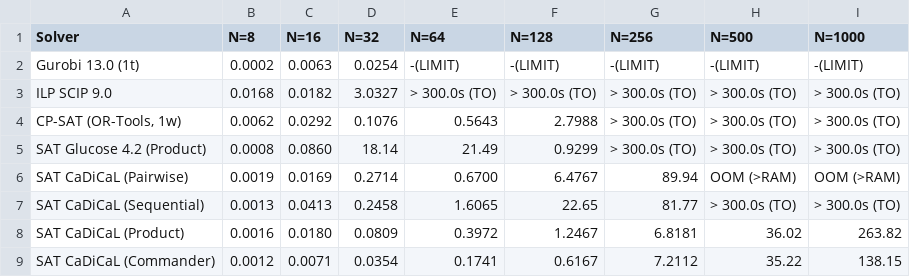
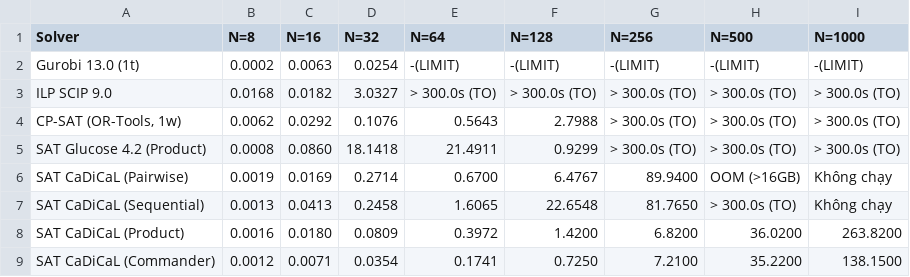
Before and after one commit to Ckipmunk/nqueens-sat-solver, a CSV file: data/solver_comparison.csv, drawn as a sheet.

```diff
--- a/data/solver_comparison.csv
+++ b/data/solver_comparison.csv
@@ -4,6 +4,6 @@ ILP SCIP 9.0,0.0168,0.0182,3.0327,> 300.0s (TO),> 300.0s (TO),> 300.0s (TO),> 30
 "CP-SAT (OR-Tools, 1w)",0.0062,0.0292,0.1076,0.5643,2.7988,> 300.0s (TO),> 300.0s (TO),> 300.0s (TO)
-SAT Glucose 4.2 (Product),0.0008,0.0860,18.14,21.49,0.9299,> 300.0s (TO),> 300.0s (TO),> 300.0s (TO)
-SAT CaDiCaL (Pairwise),0.0019,0.0169,0.2714,0.6700,6.4767,89.94,OOM (>RAM),OOM (>RAM)
-SAT CaDiCaL (Sequential),0.0013,0.0413,0.2458,1.6065,22.65,81.77,> 300.0s (TO),> 300.0s (TO)
-SAT CaDiCaL (Product),0.0016,0.0180,0.0809,0.3972,1.2467,6.8181,36.02,263.82
-SAT CaDiCaL (Commander),0.0012,0.0071,0.0354,0.1741,0.6167,7.2112,35.22,138.15
+SAT Glucose 4.2 (Product),0.0008,0.0860,18.1418,21.4911,0.9299,> 300.0s (TO),> 300.0s (TO),> 300.0s (TO)
+SAT CaDiCaL (Pairwise),0.0019,0.0169,0.2714,0.6700,6.4767,89.9400,OOM (>16GB),Không chạy
+SAT CaDiCaL (Sequential),0.0013,0.0413,0.2458,1.6065,22.6548,81.7650,> 300.0s (TO),Không chạy
+SAT CaDiCaL (Product),0.0016,0.0180,0.0809,0.3972,1.4200,6.8200,36.0200,263.8200
+SAT CaDiCaL (Commander),0.0012,0.0071,0.0354,0.1741,0.7250,7.2100,35.2200,138.1500
```
Also changed, not shown: data/raw_benchmark_3runs.csv, 20 other files.
